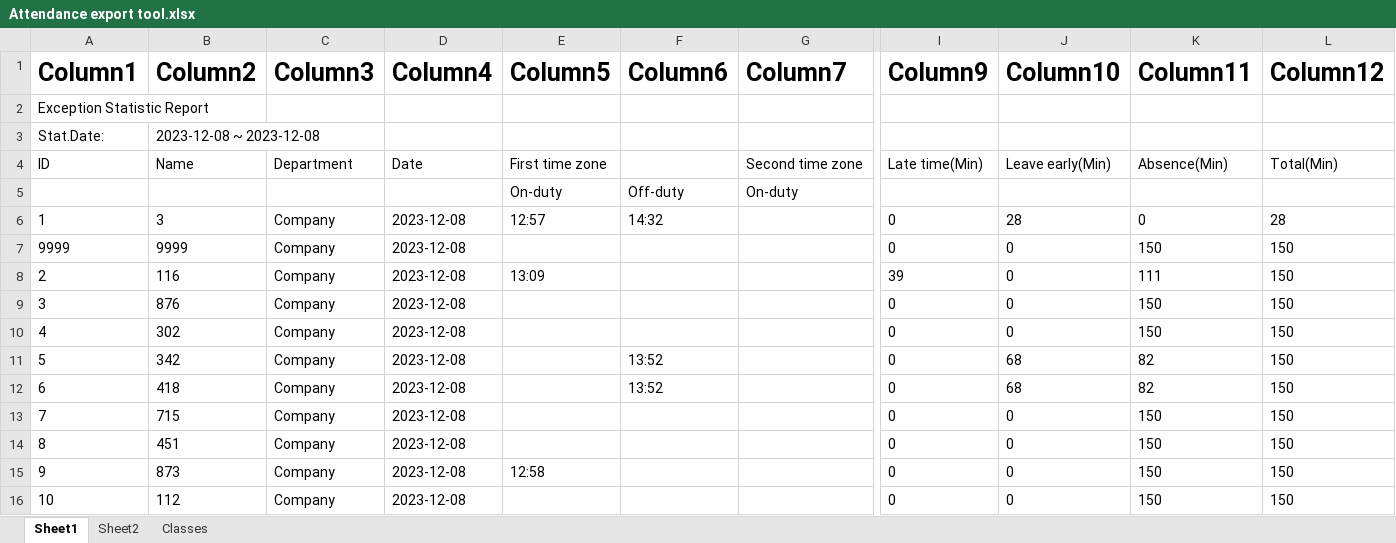
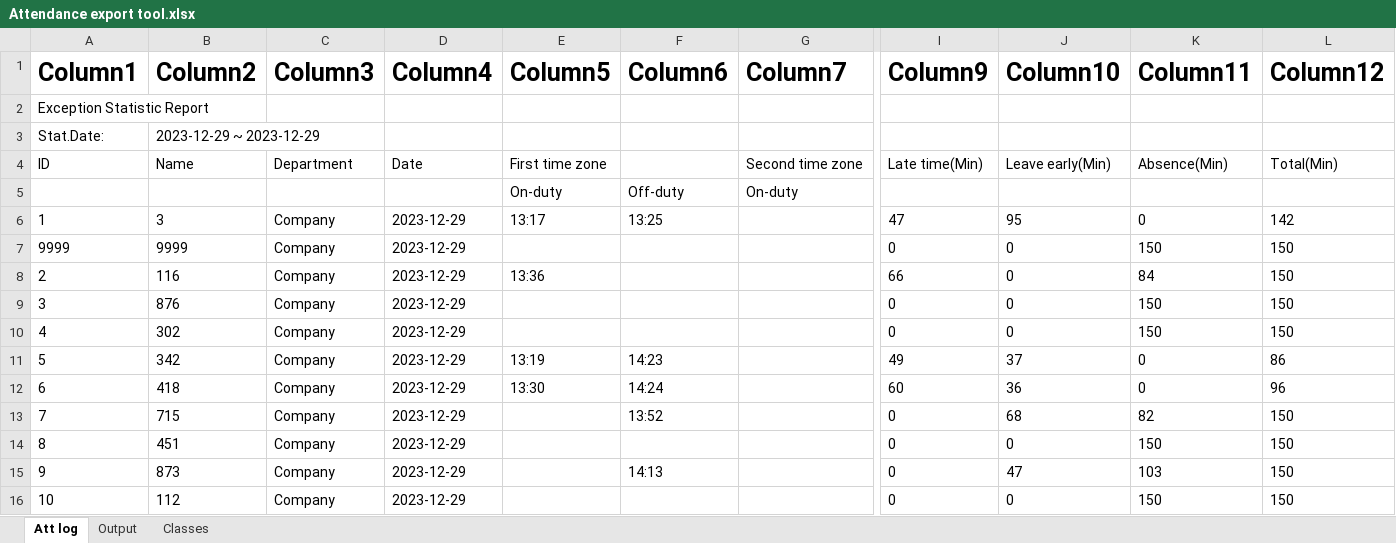
Before and after one commit to KyrillosMorgan/preparatory, an Excel workbook: Tools/Attendance export tool.xlsx, sheet Att log, drawn as a sheet; only a part is shown, gaps mark what is left out; values as stored, in another font and other column widths than the file's, no borders; table styles not drawn; the diff covers the shown part only; the diff names each change by its address in the sheet, - before the commit and + after, or states it on an @@ line.

```diff
--- a/Tools/Attendance export tool.xlsx (sheet Att log)
+++ b/Tools/Attendance export tool.xlsx (sheet Att log)
-sheet tab: Sheet1
+sheet tab: Att log
-sheet tab: Sheet2
+sheet tab: Output
-B3 (Column2): 2023-12-08 ~ 2023-12-08
+B3 (Column2): 2023-12-29 ~ 2023-12-29
-D6:D16 (Column4): 2023-12-08
+D6:D16 (Column4): 2023-12-29
-E6 (Column5): 12:57
+E6 (Column5): 13:17
-F6 (Column6): 14:32
+F6 (Column6): 13:25
-I6 (Column9): 0
+I6 (Column9): 47
-J6 (Column10): 28
+J6 (Column10): 95
-L6 (Column12): 28
+L6 (Column12): 142
-E8 (Column5): 13:09
+E8 (Column5): 13:36
-I8 (Column9): 39
+I8 (Column9): 66
-K8 (Column11): 111
+K8 (Column11): 84
-E11 (Column5): (empty)
+E11 (Column5): 13:19
-F11 (Column6): 13:52
+F11 (Column6): 14:23
-I11 (Column9): 0
+I11 (Column9): 49
-J11 (Column10): 68
+J11 (Column10): 37
-K11:K12 (Column11): 82
+K11:K12 (Column11): 0
-L11 (Column12): 150
+L11 (Column12): 86
-E12 (Column5): (empty)
+E12 (Column5): 13:30
-F12 (Column6): 13:52
+F12 (Column6): 14:24
-I12 (Column9): 0
+I12 (Column9): 60
-J12 (Column10): 68
+J12 (Column10): 36
-L12 (Column12): 150
+L12 (Column12): 96
-F13 (Column6): (empty)
+F13 (Column6): 13:52
-J13 (Column10): 0
+J13 (Column10): 68
-K13 (Column11): 150
+K13 (Column11): 82
-E15 (Column5): 12:58
+E15 (Column5): (empty)
-F15 (Column6): (empty)
+F15 (Column6): 14:13
-J15 (Column10): 0
+J15 (Column10): 47
-K15 (Column11): 150
+K15 (Column11): 103
```
Also changed, not shown: 9 added rows, 3 removed rows, 536 edited cells and row numbers in column A elsewhere in this sheet, sheet Output, formulas that keep their value, Cards.xlsx, Tools/Friday.xlsm, 10 other files.
